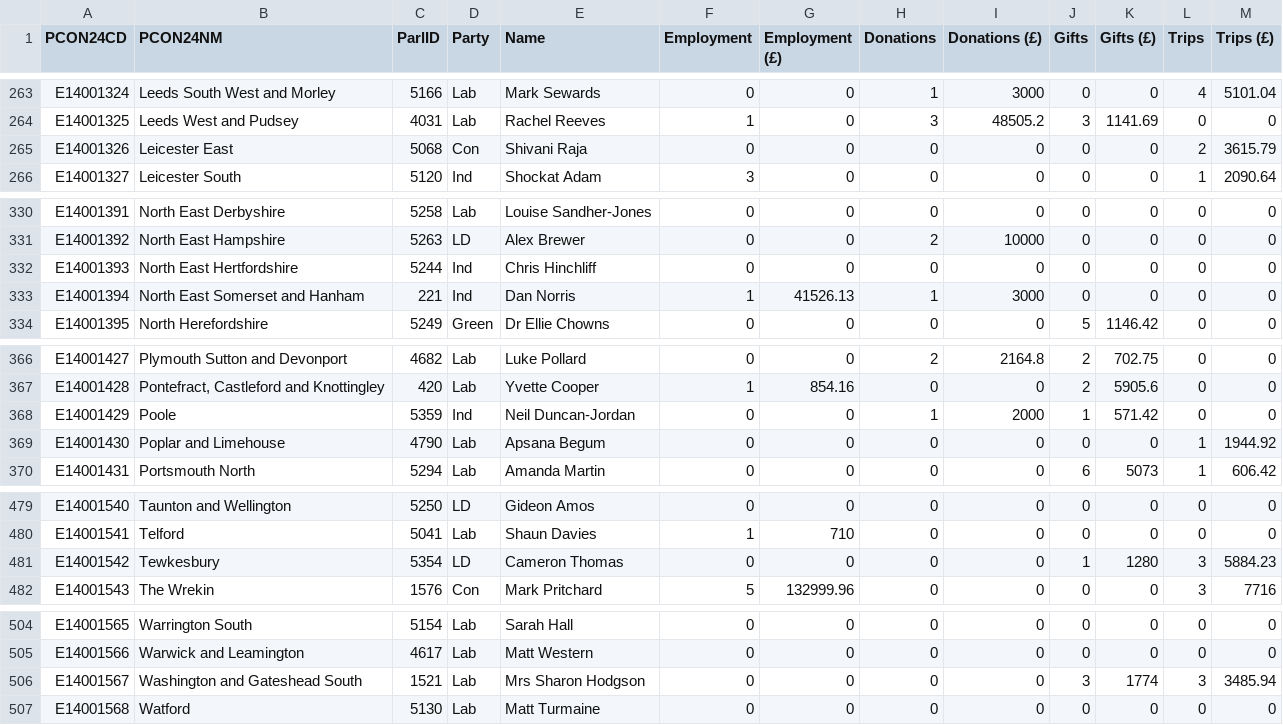
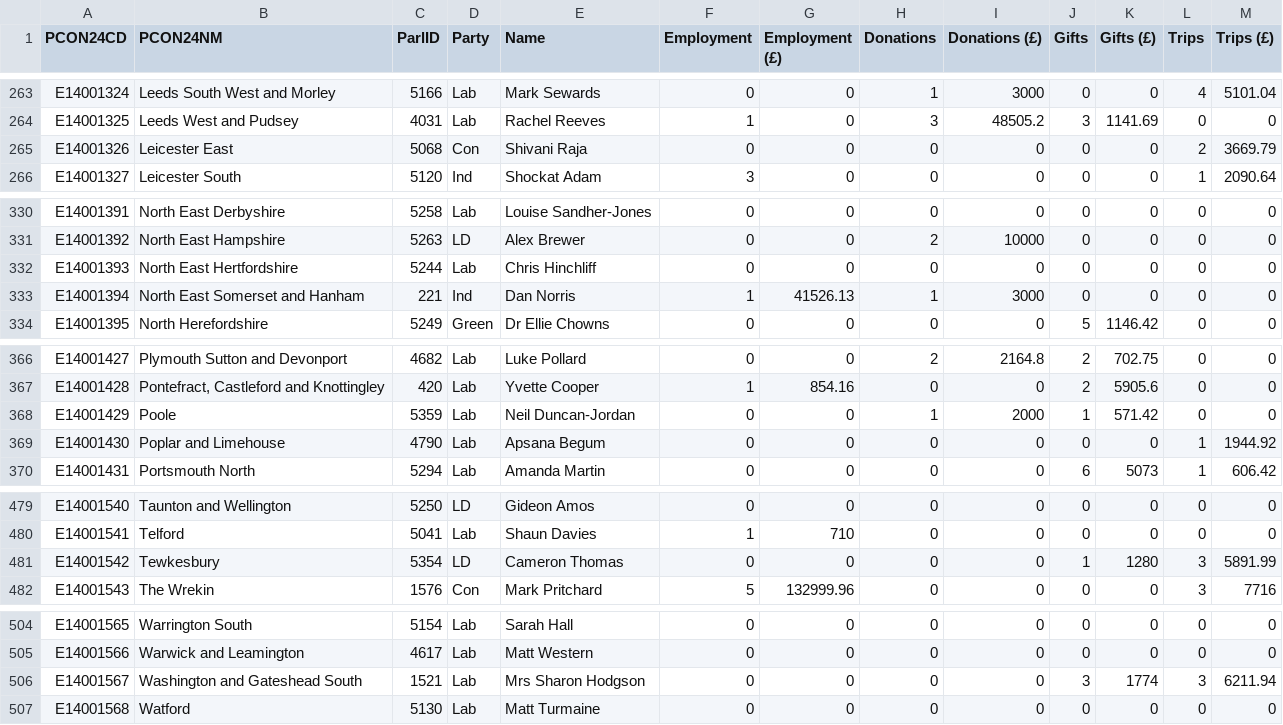
Before and after one commit to open-innovations/constituencies, a CSV file: src/themes/society/mps-financial-interests/_data/release/RMFI.csv, drawn as a sheet; only a part is shown, gaps mark what is left out; the diff covers the shown part only.

```diff
--- a/src/themes/society/mps-financial-interests/_data/release/RMFI.csv
+++ b/src/themes/society/mps-financial-interests/_data/release/RMFI.csv
@@ -264,3 +264,3 @@ E14001324,Leeds South West and Morley,5166,Lab,Mark Sewards,0,0,1,3000,0,0,4,510
 E14001325,Leeds West and Pudsey,4031,Lab,Rachel Reeves,1,0,3,48505.2,3,1141.69,0,0
-E14001326,Leicester East,5068,Con,Shivani Raja,0,0,0,0,0,0,2,3615.79
+E14001326,Leicester East,5068,Con,Shivani Raja,0,0,0,0,0,0,2,3669.79
 E14001327,Leicester South,5120,Ind,Shockat Adam,3,0,0,0,0,0,1,2090.64
@@ -331,3 +331,3 @@ E14001391,North East Derbyshire,5258,Lab,Louise Sandher-Jones,0,0,0,0,0,0,0,0
 E14001392,North East Hampshire,5263,LD,Alex Brewer,0,0,2,10000,0,0,0,0
-E14001393,North East Hertfordshire,5244,Ind,Chris Hinchliff,0,0,0,0,0,0,0,0
+E14001393,North East Hertfordshire,5244,Lab,Chris Hinchliff,0,0,0,0,0,0,0,0
 E14001394,North East Somerset and Hanham,221,Ind,Dan Norris,1,41526.13,1,3000,0,0,0,0
@@ -367,3 +367,3 @@ E14001427,Plymouth Sutton and Devonport,4682,Lab,Luke Pollard,0,0,2,2164.8,2,702
 E14001428,"Pontefract, Castleford and Knottingley",420,Lab,Yvette Cooper,1,854.16,0,0,2,5905.6,0,0
-E14001429,Poole,5359,Ind,Neil Duncan-Jordan,0,0,1,2000,1,571.42,0,0
+E14001429,Poole,5359,Lab,Neil Duncan-Jordan,0,0,1,2000,1,571.42,0,0
 E14001430,Poplar and Limehouse,4790,Lab,Apsana Begum,0,0,0,0,0,0,1,1944.92
@@ -480,3 +480,3 @@ E14001540,Taunton and Wellington,5250,LD,Gideon Amos,0,0,0,0,0,0,0,0
 E14001541,Telford,5041,Lab,Shaun Davies,1,710,0,0,0,0,0,0
-E14001542,Tewkesbury,5354,LD,Cameron Thomas,0,0,0,0,1,1280,3,5884.23
+E14001542,Tewkesbury,5354,LD,Cameron Thomas,0,0,0,0,1,1280,3,5891.99
 E14001543,The Wrekin,1576,Con,Mark Pritchard,5,132999.96,0,0,0,0,3,7716
@@ -505,3 +505,3 @@ E14001565,Warrington South,5154,Lab,Sarah Hall,0,0,0,0,0,0,0,0
 E14001566,Warwick and Leamington,4617,Lab,Matt Western,0,0,0,0,0,0,0,0
-E14001567,Washington and Gateshead South,1521,Lab,Mrs Sharon Hodgson,0,0,0,0,3,1774,3,3485.94
+E14001567,Washington and Gateshead South,1521,Lab,Mrs Sharon Hodgson,0,0,0,0,3,1774,3,6211.94
 E14001568,Watford,5130,Lab,Matt Turmaine,0,0,0,0,0,0,0,0
```
Also changed, not shown: 10 edited cells elsewhere in this file, lookups/current-MPs.csv, 1 other file.
